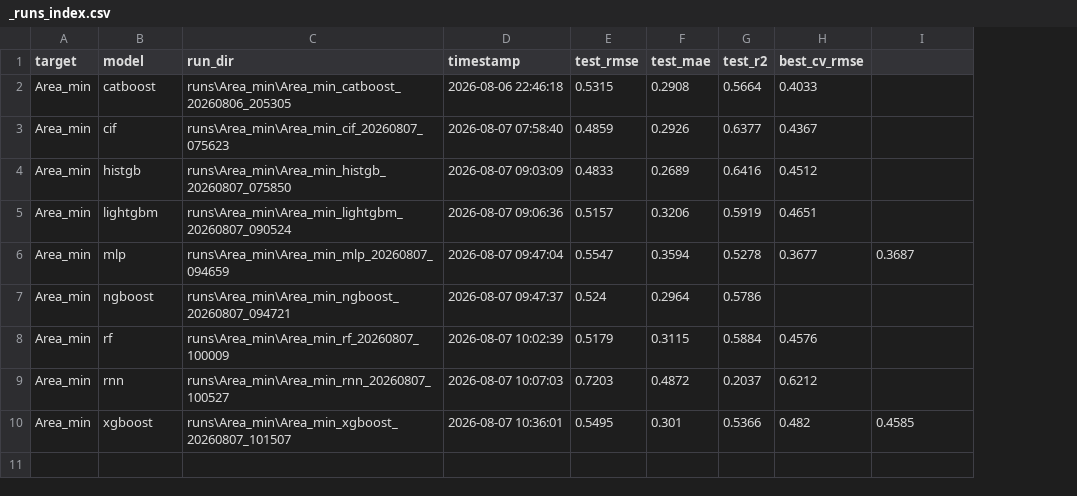
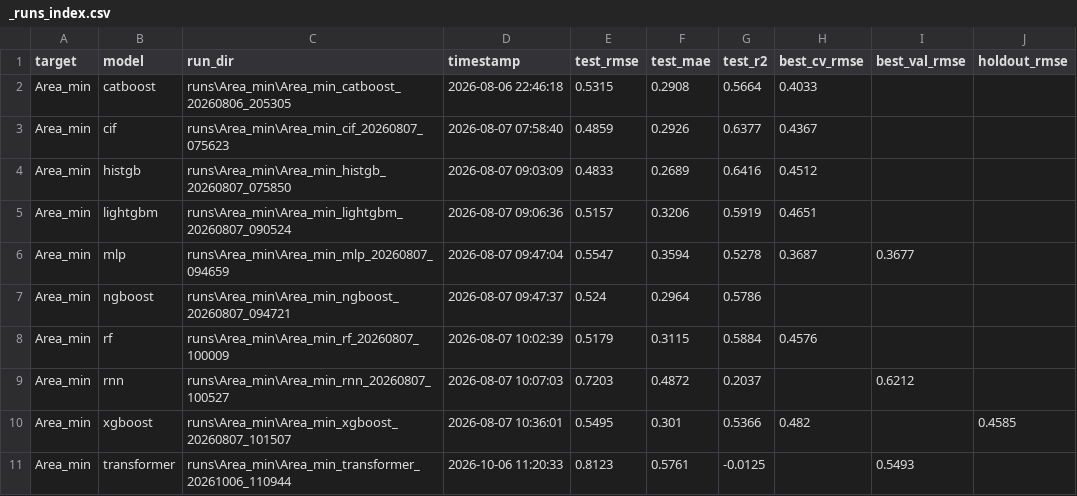
Before and after one commit to lizhengyang-byte/surfactant_real_predict, a CSV file: runs/Area_min/_runs_index.csv, drawn as a sheet; addresses are those after the commit; the diff names each change by its address in the sheet, - before the commit and + after, or states it on an @@ line.

```diff
--- a/runs/Area_min/_runs_index.csv
+++ b/runs/Area_min/_runs_index.csv
+column I (best_val_rmse), rows 6-9: 0.3677 |  |  | 0.6212
-J1: (empty)
+J1: holdout_rmse
-H6 (best_cv_rmse): 0.3677
+H6 (best_cv_rmse): 0.3687
-J6 (holdout_rmse): 0.3687
+J6 (holdout_rmse): (empty)
-H9 (best_cv_rmse): 0.6212
+H9 (best_cv_rmse): (empty)
+row 11: Area_min | transformer | runs\Area_min\Area_min_transformer_20261006_110944 | 2026-10-06 11:20:33 | 0.8123 | 0.5761 | -0.0125 |  | 0.5493
```
Also changed, not shown: runs/AW_ST_CMC/_runs_index.csv, runs/Gamma_max/_runs_index.csv, 22 other files.
